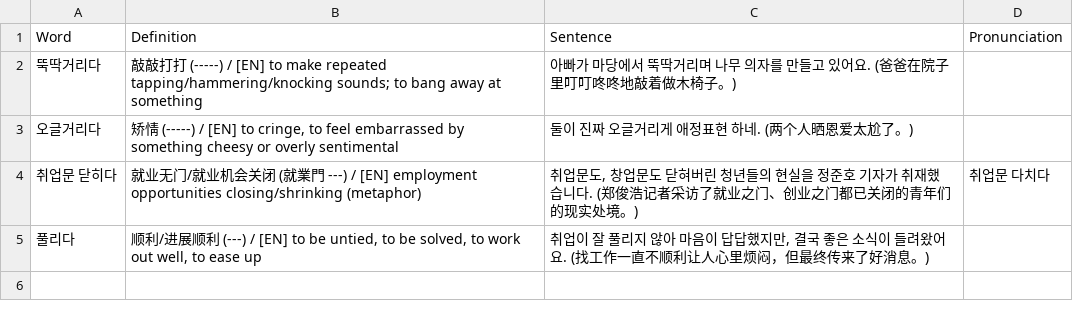
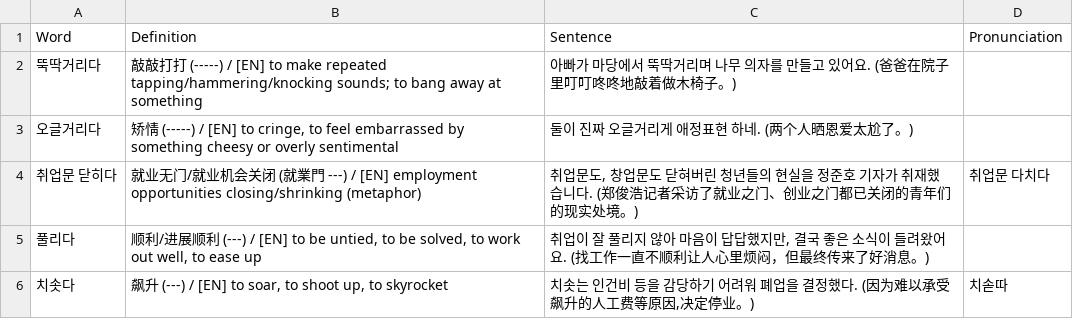
Before and after one commit to sinhong96/Korean-FlashCard-Web, a CSV file: vocablist_csv/20260717_01_LIST_Bot.csv, drawn as a sheet; the diff names each change by its address in the sheet, - before the commit and + after, or states it on an @@ line.

Commit message:
Bot: add 1 word(s)

```diff
--- a/vocablist_csv/20260717_01_LIST_Bot.csv
+++ b/vocablist_csv/20260717_01_LIST_Bot.csv
+row 6: 치솟다 | 飙升 (---) / [EN] to soar, to shoot up, to skyrocket | 치솟는 인건비 등을 감당하기 어려워 폐업을 결정했다. (因为难以承受飙升的人工费等原因,决定停业。) | 치솓따
```
